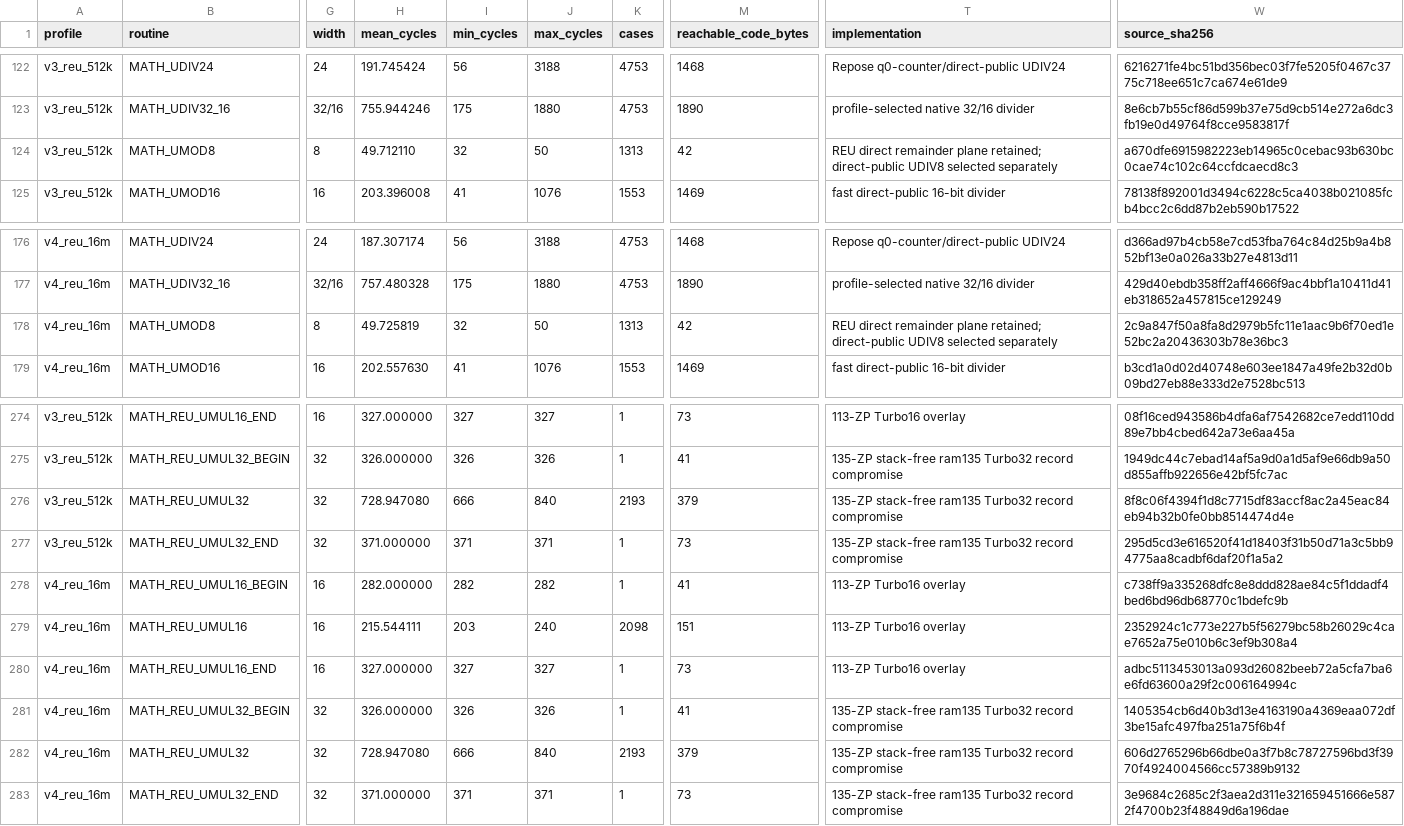
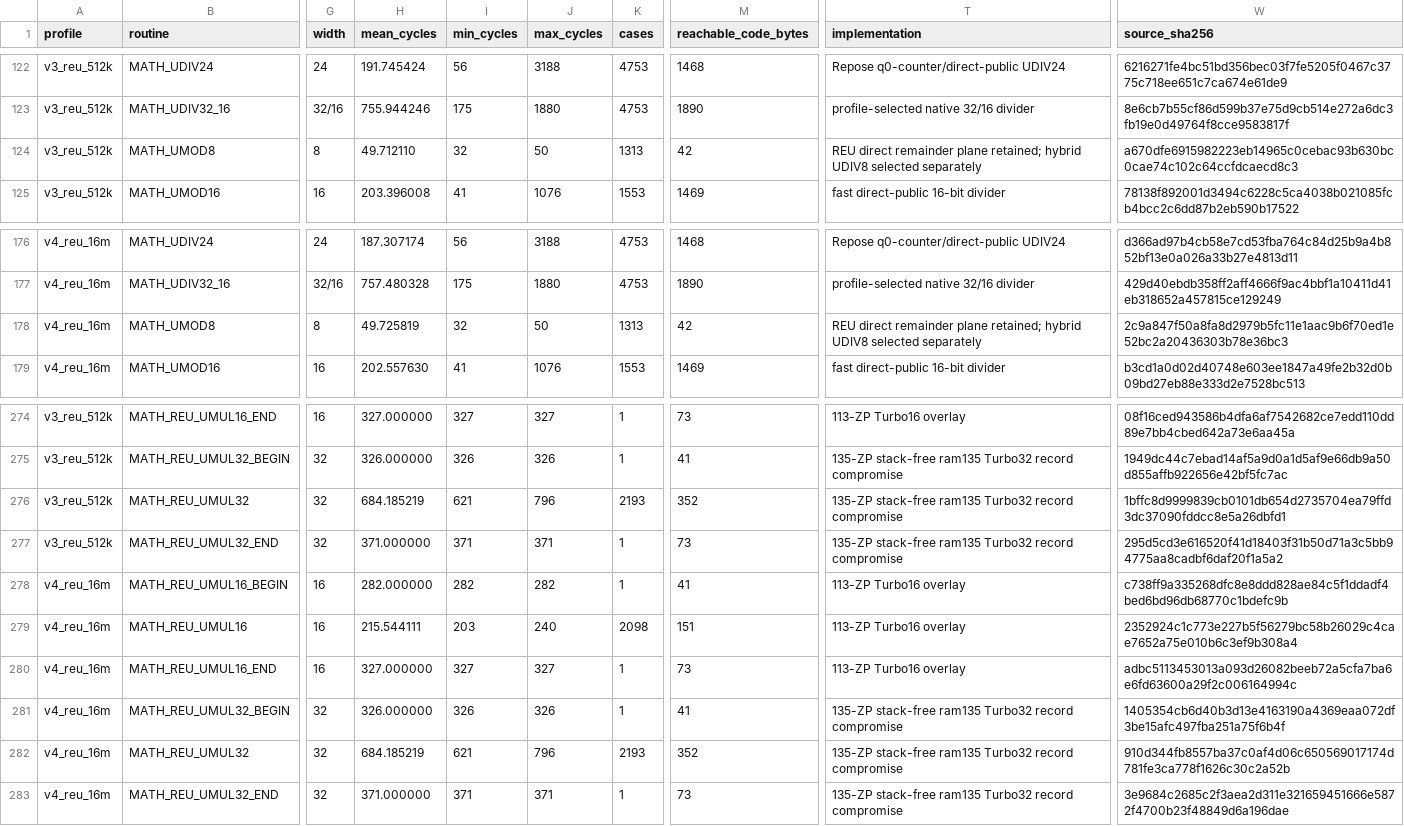
Before and after one commit to floppyrom/C64-Math-Library, a CSV file: benchmarks/PUBLIC_PROFILE_RESULTS.csv, drawn as a sheet; only a part is shown, gaps mark what is left out; the diff names each change by its address in the sheet, - before the commit and + after, or states it on an @@ line.

```diff
--- a/benchmarks/PUBLIC_PROFILE_RESULTS.csv
+++ b/benchmarks/PUBLIC_PROFILE_RESULTS.csv
-T124 (implementation): …plane retained; direct-public UDIV8 selected…
+T124 (implementation): …plane retained; hybrid UDIV8 selected…
-T178 (implementation): …plane retained; direct-public UDIV8 selected…
+T178 (implementation): …plane retained; hybrid UDIV8 selected…
-H276 (mean_cycles): 728.947080
+H276 (mean_cycles): 684.185219
-I276 (min_cycles): 666
+I276 (min_cycles): 621
-J276 (max_cycles): 840
+J276 (max_cycles): 796
-M276 (reachable_code_bytes): 379
+M276 (reachable_code_bytes): 352
-W276 (source_sha256): 8f8c06f4394f1d8c7715df83accf8ac2a45eac84eb94b32b0fe0bb8514474d4e
+W276 (source_sha256): 1bffc8d9999839cb0101db654d2735704ea79ffd3dc37090fddcc8e5a26dbfd1
-H282 (mean_cycles): 728.947080
+H282 (mean_cycles): 684.185219
-I282 (min_cycles): 666
+I282 (min_cycles): 621
-J282 (max_cycles): 840
+J282 (max_cycles): 796
-M282 (reachable_code_bytes): 379
+M282 (reachable_code_bytes): 352
-W282 (source_sha256): 606d2765296b66dbe0a3f7b8c78727596bd3f3970f4924004566cc57389b9132
+W282 (source_sha256): 910d344fb8557ba37c0af4d06c650569017174d781fe3ca778f1626c30c2a52b
```
Also changed, not shown: benchmarks/BEST_PROFILE_RESULTS.csv, docs/CONSOLIDATED_ROUTINE_TABLE.csv, 23 other files.
